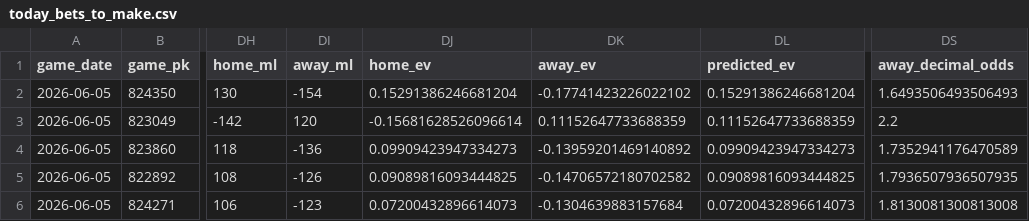
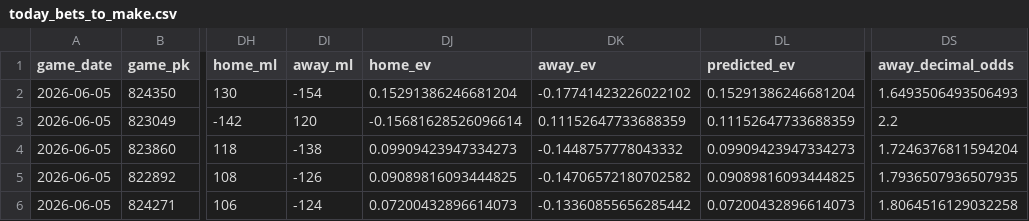
Before and after one commit to tyler-janak/TheBullpenBet, a CSV file: outputs/today_bets_to_make.csv, drawn as a sheet; only a part is shown, gaps mark what is left out; the diff names each change by its address in the sheet, - before the commit and + after, or states it on an @@ line.

```diff
--- a/outputs/today_bets_to_make.csv
+++ b/outputs/today_bets_to_make.csv
-DI4 (away_ml): -136
+DI4 (away_ml): -138
-DK4 (away_ev): -0.13959201469140892
+DK4 (away_ev): -0.1448757778043332
-DS4 (away_decimal_odds): 1.7352941176470589
+DS4 (away_decimal_odds): 1.7246376811594204
-DI6 (away_ml): -123
+DI6 (away_ml): -124
-DK6 (away_ev): -0.1304639883157684
+DK6 (away_ev): -0.13360855656285442
-DS6 (away_decimal_odds): 1.8130081300813008
+DS6 (away_decimal_odds): 1.8064516129032258
```
Also changed, not shown: 2026_picks_accuracy.csv, outputs/today_bets_to_make_2026-06-05.csv, 2 other files.
